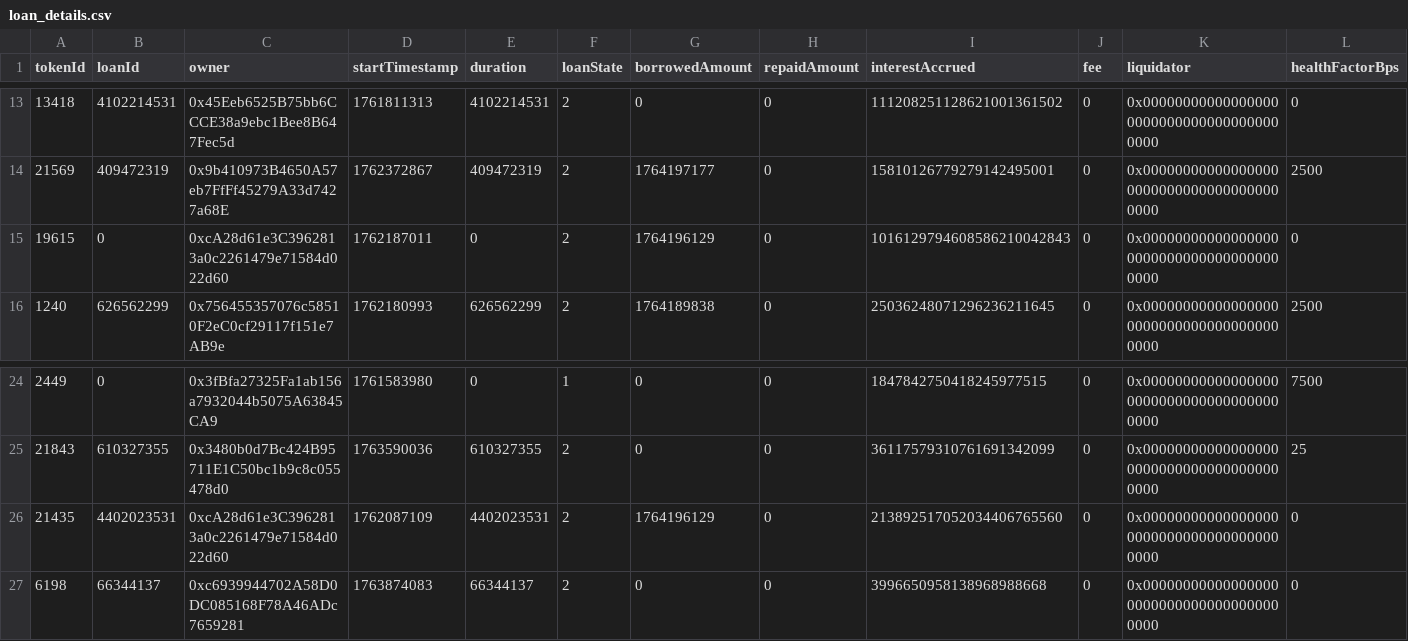
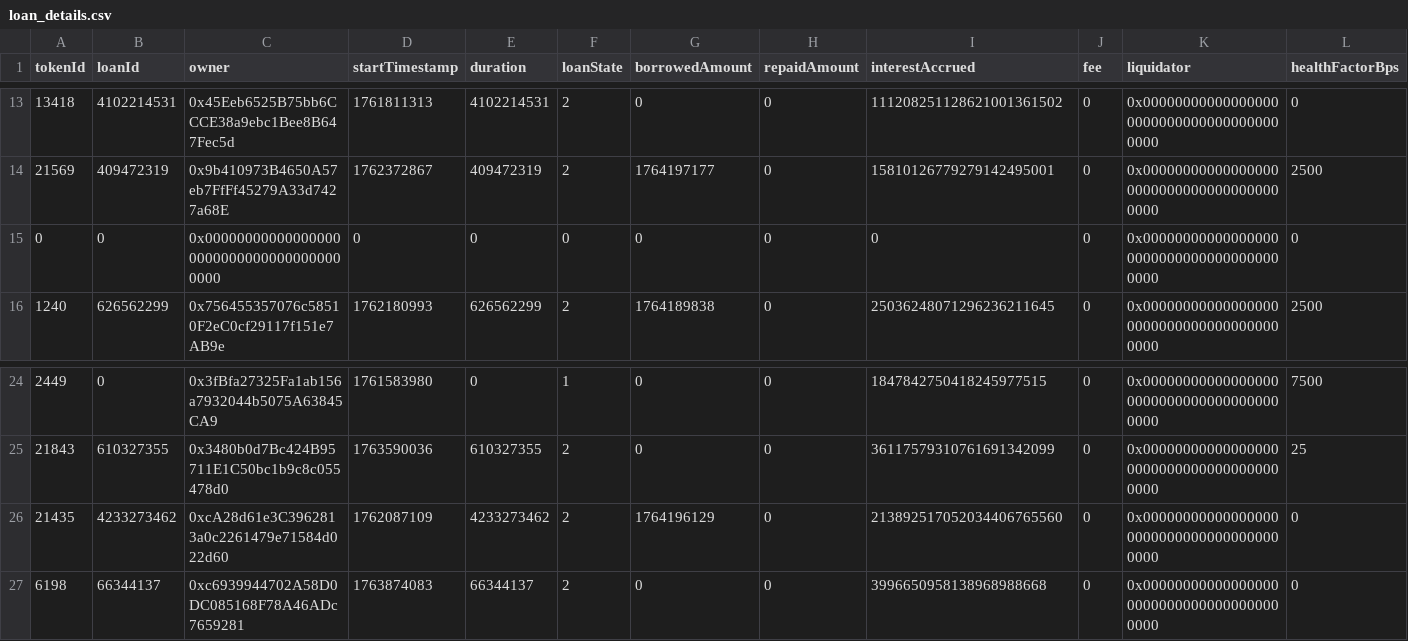
Before and after one commit to vinit-wq/dataFile, a CSV file: loan_details.csv, drawn as a sheet; only a part is shown, gaps mark what is left out; the diff names each change by its address in the sheet, - before the commit and + after, or states it on an @@ line.

Commit message:
Update loan_details.csv

```diff
--- a/loan_details.csv
+++ b/loan_details.csv
-A15 (tokenId): 19615
+A15 (tokenId): 0
-C15 (owner): 0xcA28d61e3C3962813a0c2261479e71584d022d60
+C15 (owner): 0x0000000000000000000000000000000000000000
-D15 (startTimestamp): 1762187011
+D15 (startTimestamp): 0
-F15 (loanState): 2
+F15 (loanState): 0
-G15 (borrowedAmount): 1764196129
+G15 (borrowedAmount): 0
-I15 (interestAccrued): 1016129794608586210042843
+I15 (interestAccrued): 0
-B26 (loanId): 4402023531
+B26 (loanId): 4233273462
-E26 (duration): 4402023531
+E26 (duration): 4233273462
```
